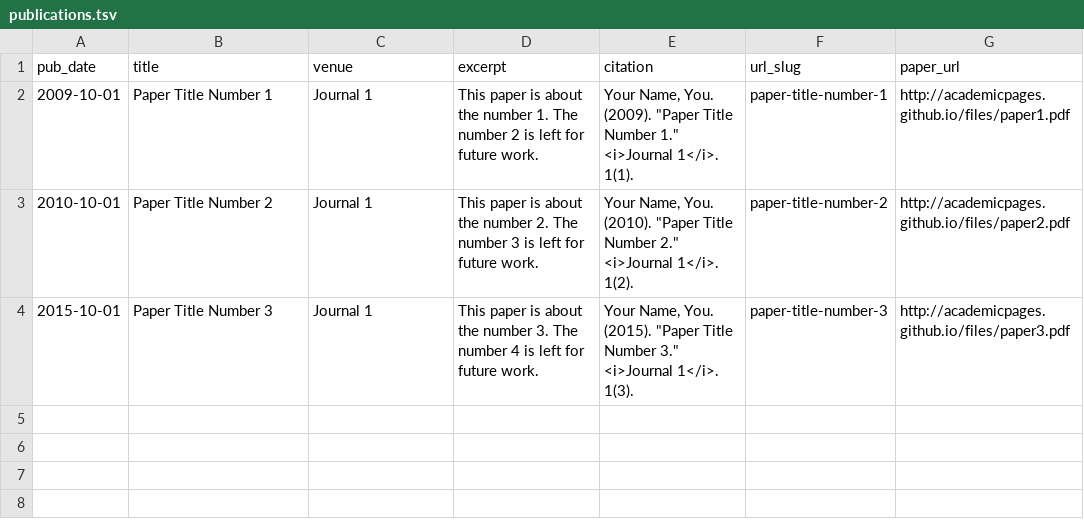
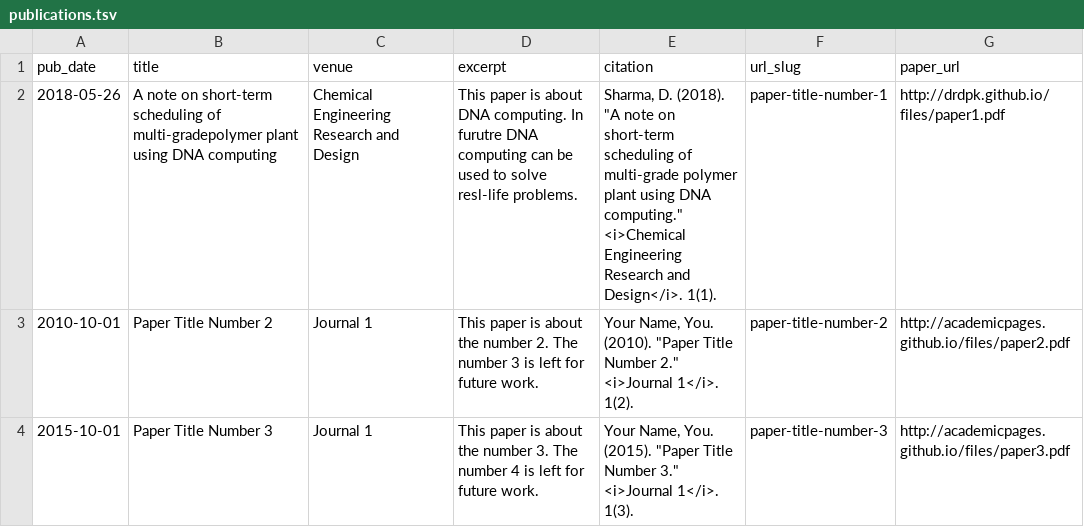
Before and after one commit to drdpk/drdpk.github.io, a TSV file: markdown_generator/publications.tsv, drawn as a sheet; removed rows and columns are numbered as before the commit, all else as after; the diff names each change by its address in the sheet, - before the commit and + after, or states it on an @@ line.

Commit message:
Publication

```diff
--- a/markdown_generator/publications.tsv
+++ b/markdown_generator/publications.tsv
-row 2: 2009-10-01 | Paper Title Number 1 | Journal 1 | This paper is about the number 1. The number 2 is left for future work. | Your Name, You. (2009). "Paper Title Number 1." <i>Journal 1</i>. 1(1). | paper-title-number-1 | http://academicpages.github.io/files/paper1.pdf
+row 2: 2018-05-26 | A note on short-term scheduling of multi-gradepolymer plant using DNA computing | Chemical Engineering Research and Design | This paper is about DNA computing. In furutre DNA computing can be used to solve resl-life problems. | Sharma, D. (2018). "A note on short-term scheduling of multi-grade polymer plant using DNA computing." <i>Chemical Engineering Research and Design</i>. 1(1). | paper-title-number-1 | http://drdpk.github.io/files/paper1.pdf
```
Also changed, not shown: 2 other files.
